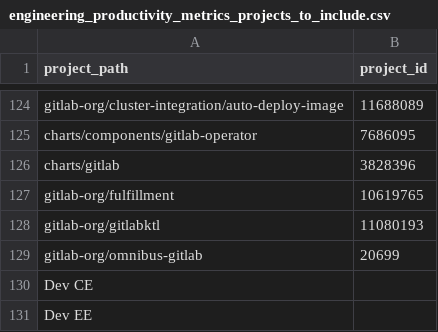
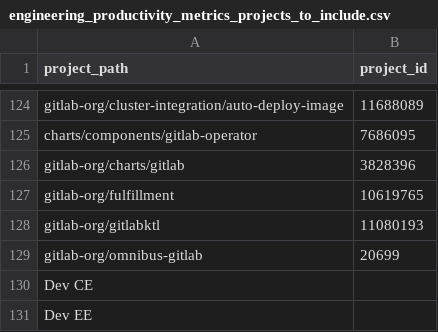
Before and after one commit to danieldiamond/gitlab-analytics, a CSV file: transform/snowflake-dbt/data/engineering_productivity_metrics_projects_to_include.csv, drawn as a sheet; only a part is shown, gaps mark what is left out.

Commit message:
Update `charts/gitlab` path

```diff
--- a/transform/snowflake-dbt/data/engineering_productivity_metrics_projects_to_include.csv
+++ b/transform/snowflake-dbt/data/engineering_productivity_metrics_projects_to_include.csv
@@ -125,3 +125,3 @@ gitlab-org/cluster-integration/auto-deploy-image,11688089
 charts/components/gitlab-operator,7686095
-charts/gitlab,3828396
+gitlab-org/charts/gitlab,3828396
 gitlab-org/fulfillment,10619765
```
